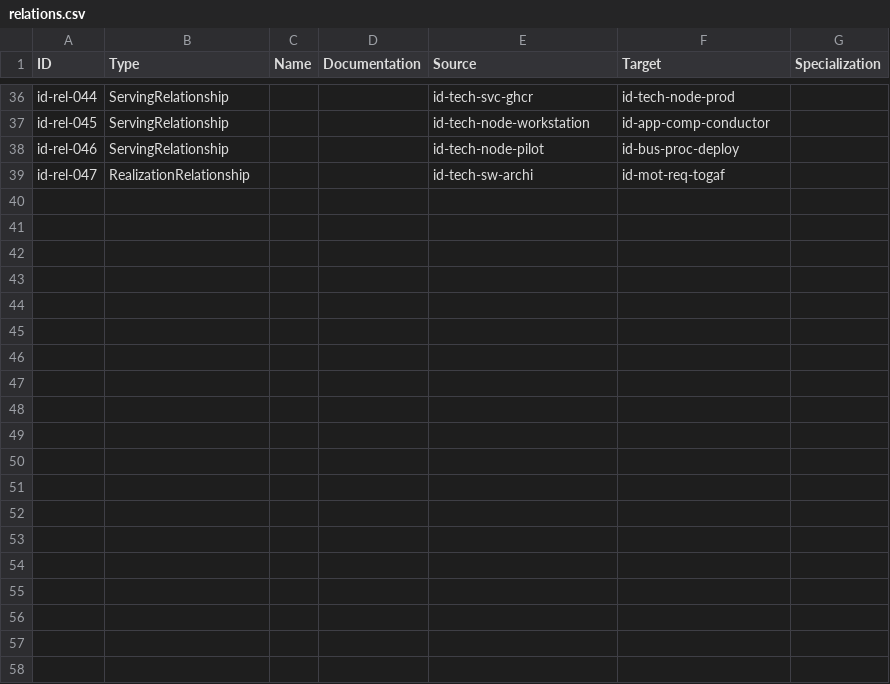
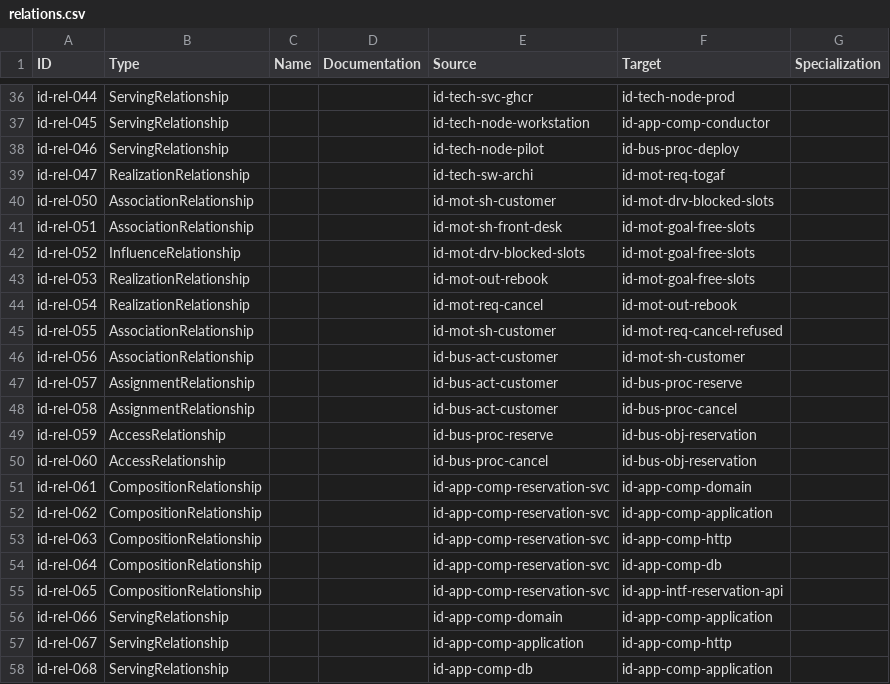
Before and after one commit to num-bbro/rust-factory, a CSV file: docs/architecture/model/relations.csv, drawn as a sheet; only a part is shown, gaps mark what is left out; the diff covers the shown part only; the diff names each change by its address in the sheet, - before the commit and + after, or states it on an @@ line.

```diff
--- a/docs/architecture/model/relations.csv
+++ b/docs/architecture/model/relations.csv
+row 40: id-rel-050 | AssociationRelationship |  |  | id-mot-sh-customer | id-mot-drv-blocked-slots
+row 41: id-rel-051 | AssociationRelationship |  |  | id-mot-sh-front-desk | id-mot-goal-free-slots
+row 42: id-rel-052 | InfluenceRelationship |  |  | id-mot-drv-blocked-slots | id-mot-goal-free-slots
+row 43: id-rel-053 | RealizationRelationship |  |  | id-mot-out-rebook | id-mot-goal-free-slots
+row 44: id-rel-054 | RealizationRelationship |  |  | id-mot-req-cancel | id-mot-out-rebook
+row 45: id-rel-055 | AssociationRelationship |  |  | id-mot-sh-customer | id-mot-req-cancel-refused
+row 46: id-rel-056 | AssociationRelationship |  |  | id-bus-act-customer | id-mot-sh-customer
+row 47: id-rel-057 | AssignmentRelationship |  |  | id-bus-act-customer | id-bus-proc-reserve
+row 48: id-rel-058 | AssignmentRelationship |  |  | id-bus-act-customer | id-bus-proc-cancel
+row 49: id-rel-059 | AccessRelationship |  |  | id-bus-proc-reserve | id-bus-obj-reservation
+row 50: id-rel-060 | AccessRelationship |  |  | id-bus-proc-cancel | id-bus-obj-reservation
+row 51: id-rel-061 | CompositionRelationship |  |  | id-app-comp-reservation-svc | id-app-comp-domain
+row 52: id-rel-062 | CompositionRelationship |  |  | id-app-comp-reservation-svc | id-app-comp-application
+row 53: id-rel-063 | CompositionRelationship |  |  | id-app-comp-reservation-svc | id-app-comp-http
+row 54: id-rel-064 | CompositionRelationship |  |  | id-app-comp-reservation-svc | id-app-comp-db
+row 55: id-rel-065 | CompositionRelationship |  |  | id-app-comp-reservation-svc | id-app-intf-reservation-api
+row 56: id-rel-066 | ServingRelationship |  |  | id-app-comp-domain | id-app-comp-application
+row 57: id-rel-067 | ServingRelationship |  |  | id-app-comp-application | id-app-comp-http
+row 58: id-rel-068 | ServingRelationship |  |  | id-app-comp-db | id-app-comp-application
```
Also changed, not shown: 12 added rows elsewhere in this file, docs/architecture/model/elements.csv, docs/architecture/model/properties.csv, 9 other files.
